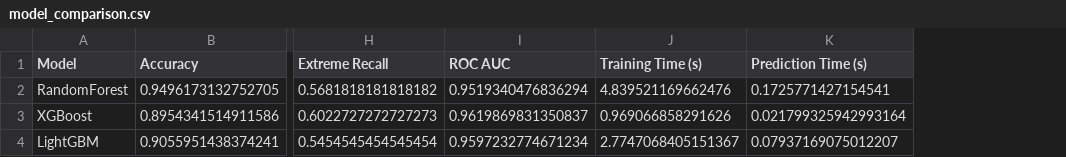
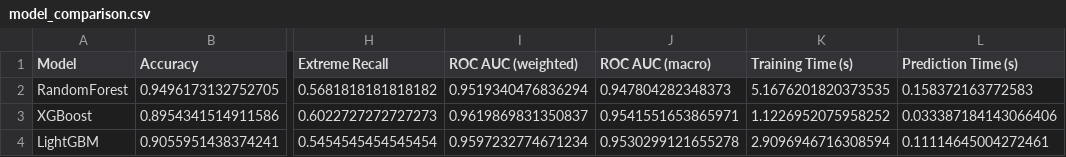
Before and after one commit to palaram29/BASELINE-AUDITED-EVALUATION-OF-PROXY-FLOOD-RISK-CLASSIFICATION, a CSV file: ML/reports/model_comparison.csv, drawn as a sheet; only a part is shown, gaps mark what is left out; addresses are those after the commit; the diff names each change by its address in the sheet, - before the commit and + after, or states it on an @@ line.

Commit message:
Document the validation-based hyperparameter selection and its results
Writes up §9.1: hyperparameters are now chosen on a validation split
held out from inside the training years (2018-2019, with inner-training
2010-2017), never on the 2020-2023 test period - and says plainly that
an earlier version of this pipeline picked configurations by comparing
candidates directly on the test set, which is test-guided selection and
made that comparison unreliable regardless of how the numbers looked.
The record is kept rather than deleted, since this project's rule is to
document what was actually done, including the parts that needed
correcting.

Refreshes every downstream number to match the retrained models:
Random Forest's accuracy/macro-F1 table, the walk-forward summary
(corrected from "persistence wins all 6 folds" to the actual "5 of 6" -
Random Forest edges it out in the 2018 fold), and a new macro-averaged
ROC-AUC alongside the existing weighted figure, since weighted AUC is
dominated by the ~95% Low-risk class and macro is what's actually
comparable to macro-F1. Persistence still beats every trained model on
macro-F1 in the primary split (0.6307 vs. Random Forest's 0.5780) -
unchanged as this project's central, least comfortable finding.

```diff
--- a/ML/reports/model_comparison.csv
+++ b/ML/reports/model_comparison.csv
+column J (ROC AUC (macro)), rows 2-4: 0.947804282348373 | 0.9541551653865971 | 0.9530299121655278
-I1: ROC AUC
+I1: ROC AUC (weighted)
-K2 (Training Time (s)): 4.839521169662476
+K2 (Training Time (s)): 5.1676201820373535
-L2 (Prediction Time (s)): 0.1725771427154541
+L2 (Prediction Time (s)): 0.158372163772583
-K3 (Training Time (s)): 0.969066858291626
+K3 (Training Time (s)): 1.1226952075958252
-L3 (Prediction Time (s)): 0.021799325942993164
+L3 (Prediction Time (s)): 0.033387184143066406
-K4 (Training Time (s)): 2.7747068405151367
+K4 (Training Time (s)): 2.9096946716308594
-L4 (Prediction Time (s)): 0.07937169075012207
+L4 (Prediction Time (s)): 0.11114645004272461
```
Also changed, not shown: 4 other files.
